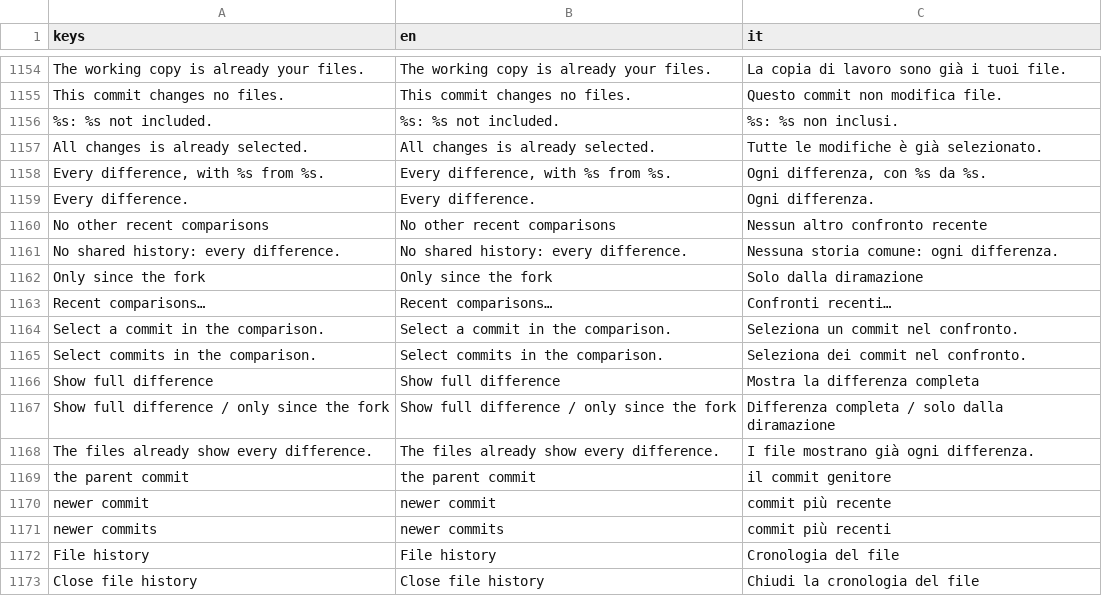
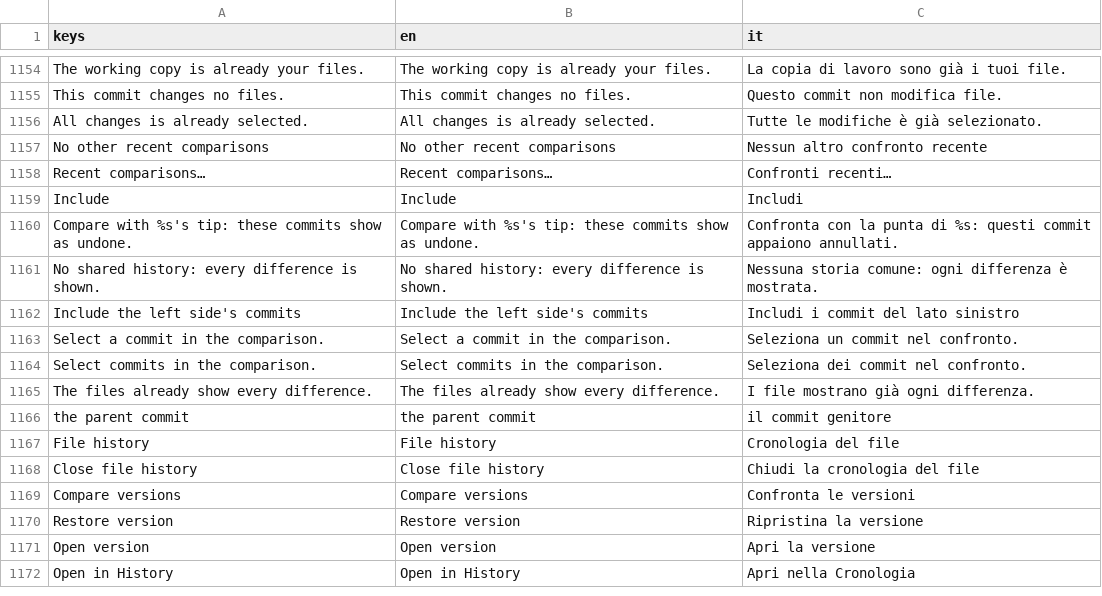
Before and after one commit to caleb-tognoli/gitbello, a CSV file: godot/localization/gitbello.csv, drawn as a sheet; only a part is shown, gaps mark what is left out; the shorter side is filled out with more unchanged rows.

Commit message:
feat(ui): replace Compare's full-difference line with an Include pill
The dim "Show full difference" line over the files is gone. The
"Only on <left>" section header now has an Include pill: off, All
changes is since the fork and the left side's commits are dimmed; on,
it is the full difference (its tooltip says those commits show undone).
Clicking it from a commit selects All changes; unrelated histories keep
it on, locked. compare.full_difference is now "Include the left side's
commits".

```diff
--- a/godot/localization/gitbello.csv
+++ b/godot/localization/gitbello.csv
@@ -1155,18 +1155,13 @@ keys,en,it
 "This commit changes no files.","This commit changes no files.","Questo commit non modifica file."
-"%s: %s not included.","%s: %s not included.","%s: %s non inclusi."
 "All changes is already selected.","All changes is already selected.","Tutte le modifiche è già selezionato."
-"Every difference, with %s from %s.","Every difference, with %s from %s.","Ogni differenza, con %s da %s."
-"Every difference.","Every difference.","Ogni differenza."
 "No other recent comparisons","No other recent comparisons","Nessun altro confronto recente"
-"No shared history: every difference.","No shared history: every difference.","Nessuna storia comune: ogni differenza."
-"Only since the fork","Only since the fork","Solo dalla diramazione"
 "Recent comparisons…","Recent comparisons…","Confronti recenti…"
+"Include","Include","Includi"
+"Compare with %s's tip: these commits show as undone.","Compare with %s's tip: these commits show as undone.","Confronta con la punta di %s: questi commit appaiono annullati."
+"No shared history: every difference is shown.","No shared history: every difference is shown.","Nessuna storia comune: ogni differenza è mostrata."
+"Include the left side's commits","Include the left side's commits","Includi i commit del lato sinistro"
 "Select a commit in the comparison.","Select a commit in the comparison.","Seleziona un commit nel confronto."
 "Select commits in the comparison.","Select commits in the comparison.","Seleziona dei commit nel confronto."
-"Show full difference","Show full difference","Mostra la differenza completa"
-"Show full difference / only since the fork","Show full difference / only since the fork","Differenza completa / solo dalla diramazione"
 "The files already show every difference.","The files already show every difference.","I file mostrano già ogni differenza."
 "the parent commit","the parent commit","il commit genitore"
-"newer commit","newer commit","commit più recente"
-"newer commits","newer commits","commit più recenti"
 "File history","File history","Cronologia del file"
```
Also changed, not shown: 11 other files.
